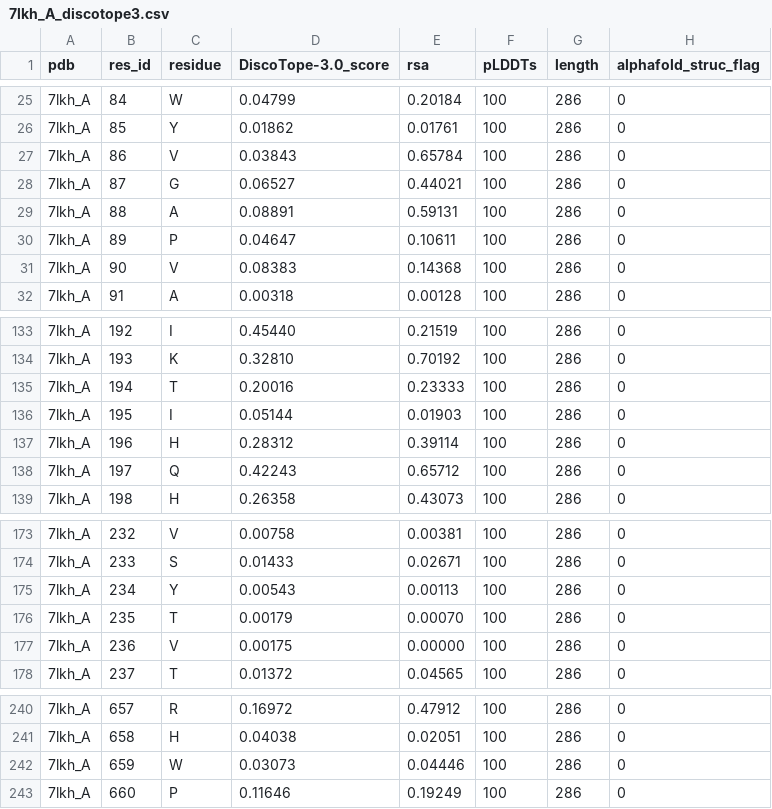
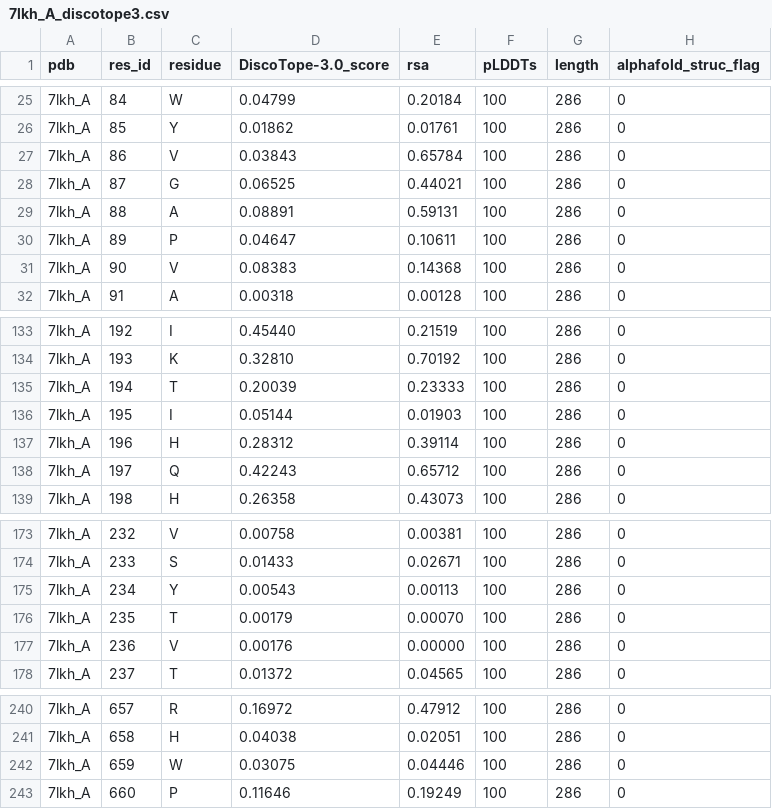
Before and after one commit to Magnushhoie/DiscoTope-3.0, a CSV file: output/7lkh/output/7lkh_A_discotope3.csv, drawn as a sheet; only a part is shown, gaps mark what is left out.

```diff
--- a/output/7lkh/output/7lkh_A_discotope3.csv
+++ b/output/7lkh/output/7lkh_A_discotope3.csv
@@ -27,3 +27,3 @@ pdb,res_id,residue,DiscoTope-3.0_score,rsa,pLDDTs,length,alphafold_struc_flag
 7lkh_A,86,V,0.03843,0.65784,100,286,0
-7lkh_A,87,G,0.06527,0.44021,100,286,0
+7lkh_A,87,G,0.06525,0.44021,100,286,0
 7lkh_A,88,A,0.08891,0.59131,100,286,0
@@ -134,3 +134,3 @@ pdb,res_id,residue,DiscoTope-3.0_score,rsa,pLDDTs,length,alphafold_struc_flag
 7lkh_A,193,K,0.32810,0.70192,100,286,0
-7lkh_A,194,T,0.20016,0.23333,100,286,0
+7lkh_A,194,T,0.20039,0.23333,100,286,0
 7lkh_A,195,I,0.05144,0.01903,100,286,0
@@ -176,3 +176,3 @@ pdb,res_id,residue,DiscoTope-3.0_score,rsa,pLDDTs,length,alphafold_struc_flag
 7lkh_A,235,T,0.00179,0.00070,100,286,0
-7lkh_A,236,V,0.00175,0.00000,100,286,0
+7lkh_A,236,V,0.00176,0.00000,100,286,0
 7lkh_A,237,T,0.01372,0.04565,100,286,0
@@ -241,3 +241,3 @@ pdb,res_id,residue,DiscoTope-3.0_score,rsa,pLDDTs,length,alphafold_struc_flag
 7lkh_A,658,H,0.04038,0.02051,100,286,0
-7lkh_A,659,W,0.03073,0.04446,100,286,0
+7lkh_A,659,W,0.03075,0.04446,100,286,0
 7lkh_A,660,P,0.11646,0.19249,100,286,0
```
Also changed, not shown: output/7c4s/output/7c4s_A_discotope3.csv, 4 other files.
